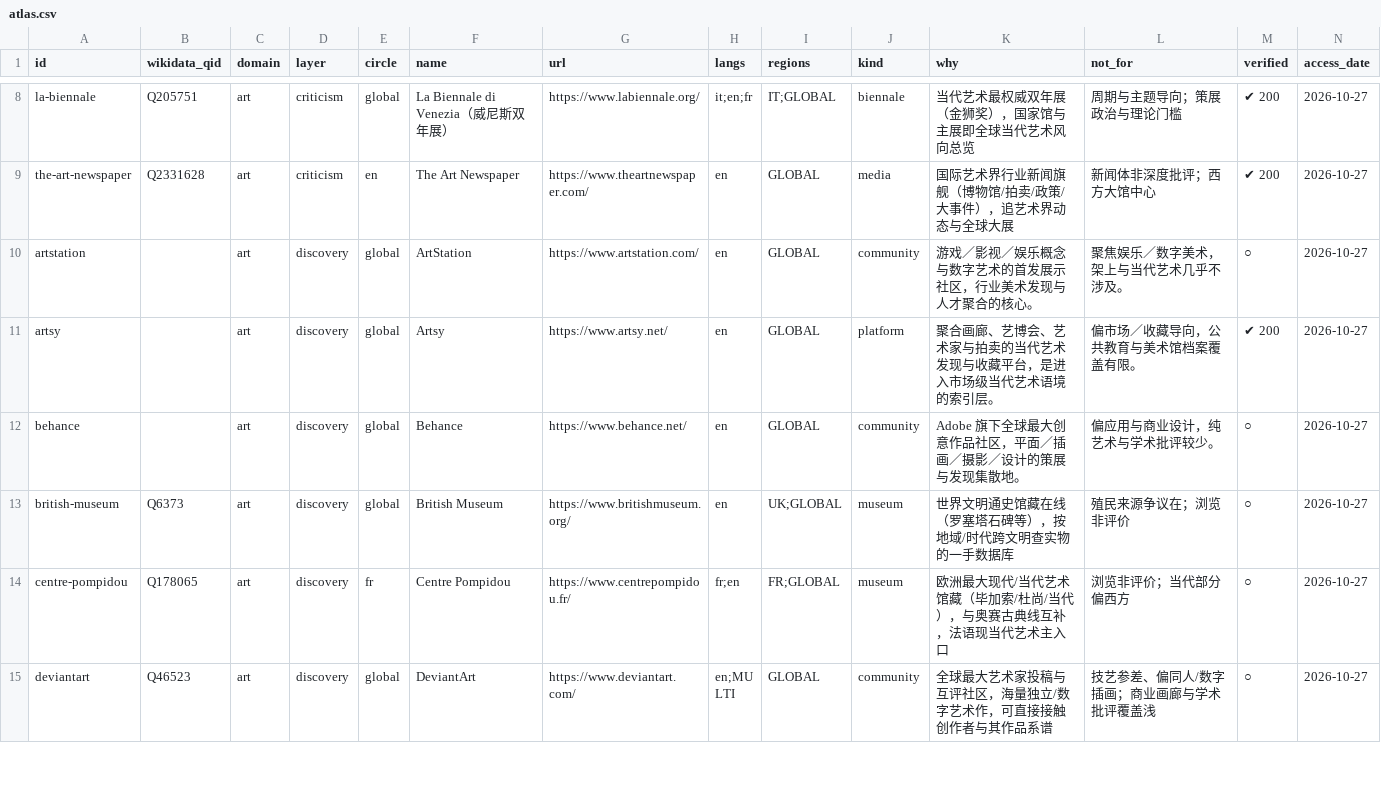
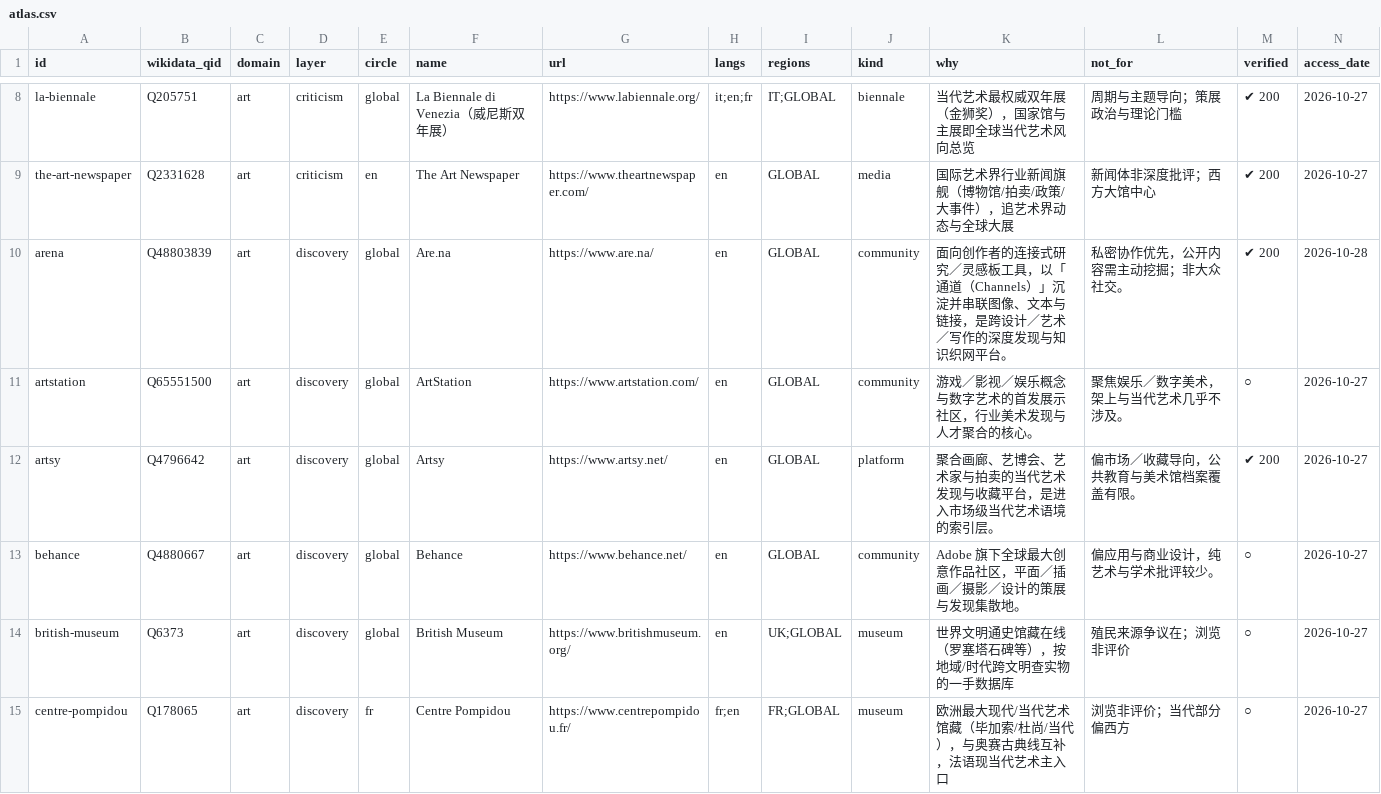
Before and after one commit to LengyanReader/gruel_cooking, a CSV file: docs/discovery_atlas/atlas.csv, drawn as a sheet; only a part is shown, gaps mark what is left out; the shorter side is filled out with more unchanged rows; addresses are those after the commit; rows hold the shown columns only; the diff covers the shown part only; the diff names each change by its address in the sheet, - before the commit and + after, or states it on an @@ line.

Commit message:
discovery_atlas: 新兴潜力批 +10 -> 199 (bookshop/ream/substack/everynoise/audius/shortoftheweek/rhizome/foundation/dailyart/are.na); QID 168; talefy&omeleto 诚实剔除; 重建视图/导出

```diff
--- a/docs/discovery_atlas/atlas.csv
+++ b/docs/discovery_atlas/atlas.csv
+row 10: arena | Q48803839 | art | discovery | global | Are.na | https://www.are.na/ | en | GLOBAL | community | 面向创作者的连接式研究／灵感板工具，以「通道（Channels）」沉淀并串联图像、文本与链接，是跨设计／艺术／写作的深度发现与知识织网平台。 | 私密协作优先，公开内容需主动挖掘；非大众社交。 | ✔ 200 | 2026-10-28
-B11 (wikidata_qid): (empty)
+B11 (wikidata_qid): Q65551500
-B12 (wikidata_qid): (empty)
+B12 (wikidata_qid): Q4796642
-B13 (wikidata_qid): (empty)
+B13 (wikidata_qid): Q4880667
```
Also changed, not shown: 9 added rows and 9 edited cells elsewhere in this file, 8 other files.
